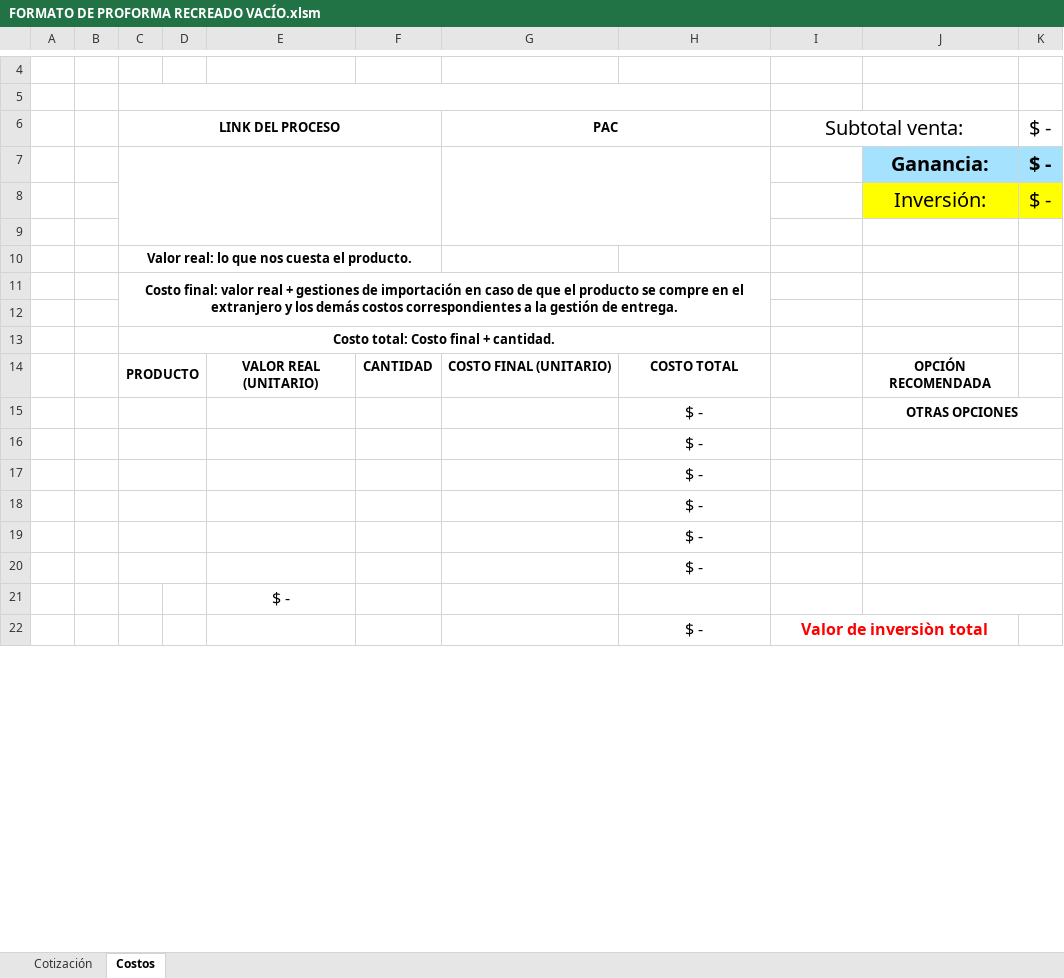
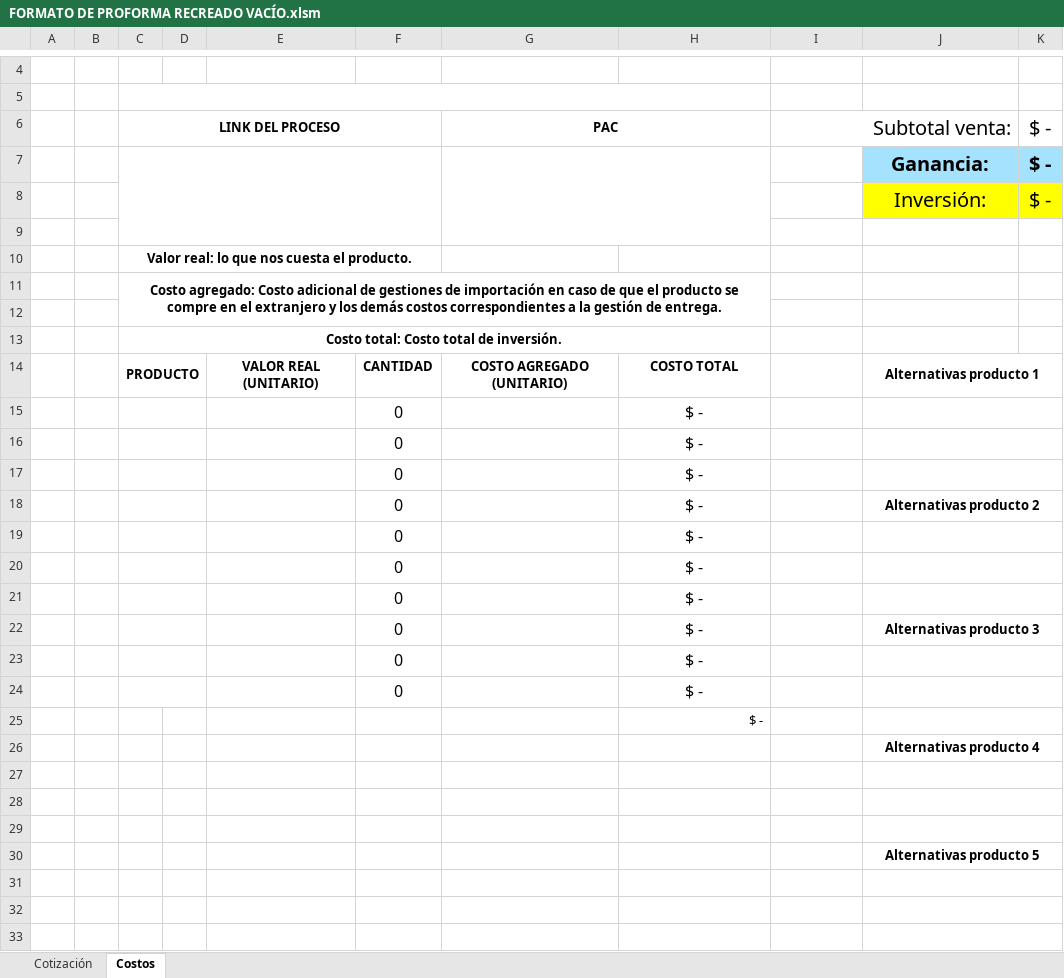
Before and after one commit to JRomero-G/UIPATH, an Excel workbook: src/tasks/FORMATO DE PROFORMA RECREADO VACÍO.xlsm, sheet Costos, drawn as a sheet; only a part is shown, gaps mark what is left out; values as stored, in another font and other column widths than the file's, no borders; removed rows and columns are numbered as before the commit, all else as after; the diff covers the shown part only; the diff names each change by its address in the sheet, - before the commit and + after, or states it on an @@ line.

Commit message:
Nuevo script de generación de proformas, incluye Claude Sonnet 4.6

```diff
--- a/src/tasks/FORMATO DE PROFORMA RECREADO VACÍO.xlsm (sheet Costos)
+++ b/src/tasks/FORMATO DE PROFORMA RECREADO VACÍO.xlsm (sheet Costos)
-I6 alignment: center
+I6 alignment: right
-C11: Costo final: valor real + gestiones de…
+C11: Costo agregado: Costo adicional de gestiones de…
-C13: Costo total: Costo final + cantidad.
+C13: Costo total: Costo total de inversión.
-G14: COSTO FINAL (UNITARIO)
+G14: COSTO AGREGADO (UNITARIO)
-J14: OPCIÓN RECOMENDADA
+J14: Alternativas producto 1
+J14:K14 merged
-row 15:  |  |  |  |  |  |  | $ - |  | OTRAS OPCIONES
+row 15:  |  |  |  |  | 0 |  | $ -
+row 16:  |  |  |  |  | 0 |  | $ -
+row 17:  |  |  |  |  | 0 |  | $ -
+row 18:  |  |  |  |  | 0 |  | $ - |  | Alternativas producto 2
+row 19:  |  |  |  |  | 0 |  | $ -
+row 20:  |  |  |  |  | 0 |  | $ -
+row 21:  |  |  |  |  | 0 |  | $ -
+row 22:  |  |  |  |  | 0 |  | $ - |  | Alternativas producto 3
+row 23:  |  |  |  |  | 0 |  | $ -
+row 24:  |  |  |  |  | 0 |  | $ -
-C16:D16 merged
-H25 alignment: center
+H25 alignment: right, text size: smaller
+row 26:  |  |  |  |  |  |  |  |  | Alternativas producto 4
-C17:D17 merged
-H27:H29: $ -
+H27:H29: (empty)
-C18:D18 merged
-C19:D19 merged
+row 30:  |  |  |  |  |  |  |  |  | Alternativas producto 5
-C20:D20 merged
-H31: $ -
+H31: (empty)
-E32: $ -
+E32: (empty)
-row 33:  |  |  |  |  |  |  | $ - | Valor de inversiòn total
+row 33: (empty)
-I22:J22 merged
+J33:K33 merged
```
Also changed, not shown: 16 added rows and 1 edited cell elsewhere in this sheet, sheet Cotización, formulas that keep their value, 2 other files.
